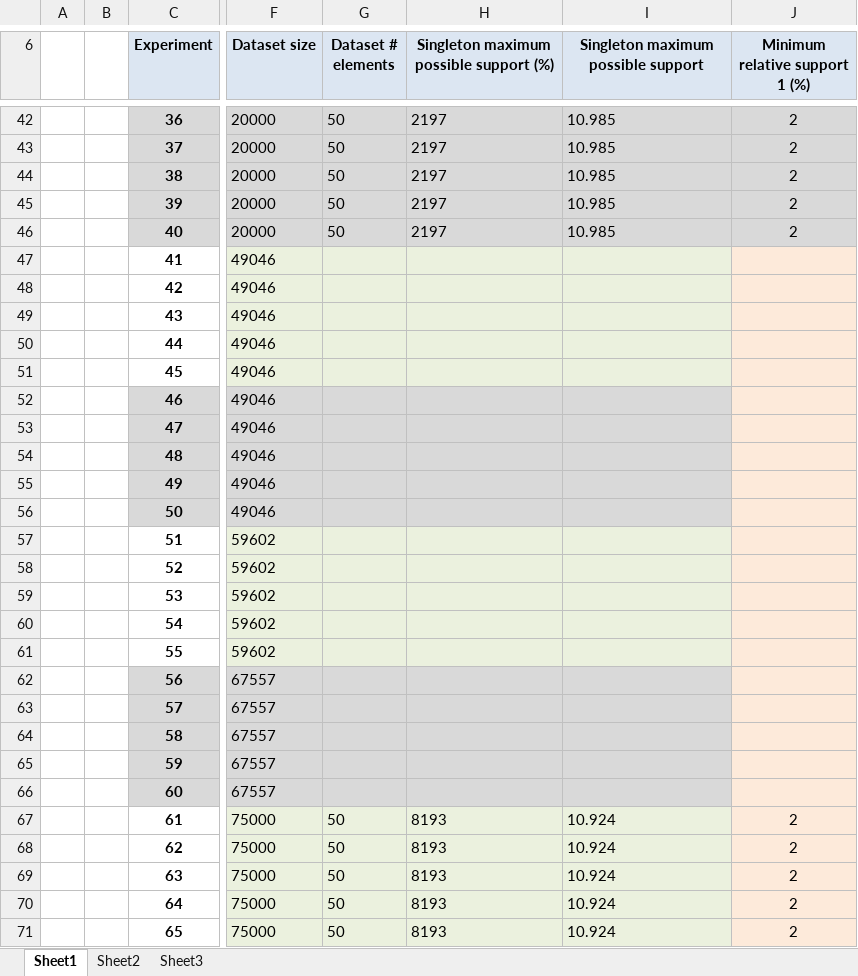
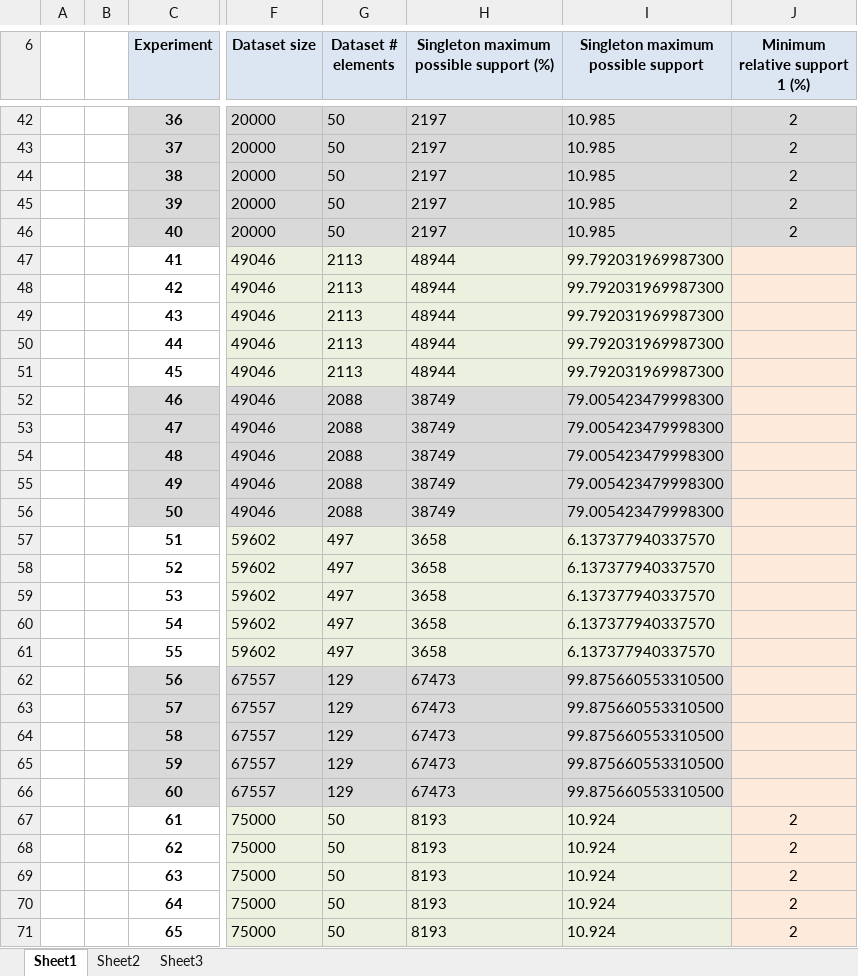
Before and after one commit to clezcano/Database-Generation-for-Itemset-Mining, an Excel workbook: result4.xlsx, sheet Sheet1, drawn as a sheet; only a part is shown, gaps mark what is left out; values as stored, in another font and other column widths than the file's, no borders; charts and pictures not drawn; the diff covers the shown part only; the diff names each change by its address in the sheet, - before the commit and + after, or states it on an @@ line.

```diff
--- a/result4.xlsx (sheet Sheet1)
+++ b/result4.xlsx (sheet Sheet1)
-G47:G51 (Dataset # elements): (empty)
+G47:G51 (Dataset # elements): 2113
-H47:H51: (empty)
+H47:H51: 48944
-I47:I51: (empty)
+I47:I51: 99.792031969987300
-G52:G56 (Dataset # elements): (empty)
+G52:G56 (Dataset # elements): 2088
-H52:H56: (empty)
+H52:H56: 38749
-I52:I56: (empty)
+I52:I56: 79.005423479998300
-G57:G61 (Dataset # elements): (empty)
+G57:G61 (Dataset # elements): 497
-H57:H61: (empty)
+H57:H61: 3658
-I57:I61: (empty)
+I57:I61: 6.137377940337570
-G62:G66 (Dataset # elements): (empty)
+G62:G66 (Dataset # elements): 129
-H62:H66: (empty)
+H62:H66: 67473
-I62:I66: (empty)
+I62:I66: 99.875660553310500
```
Also changed, not shown: 110 edited cells elsewhere in this sheet, charts or pictures, 3 other files.
